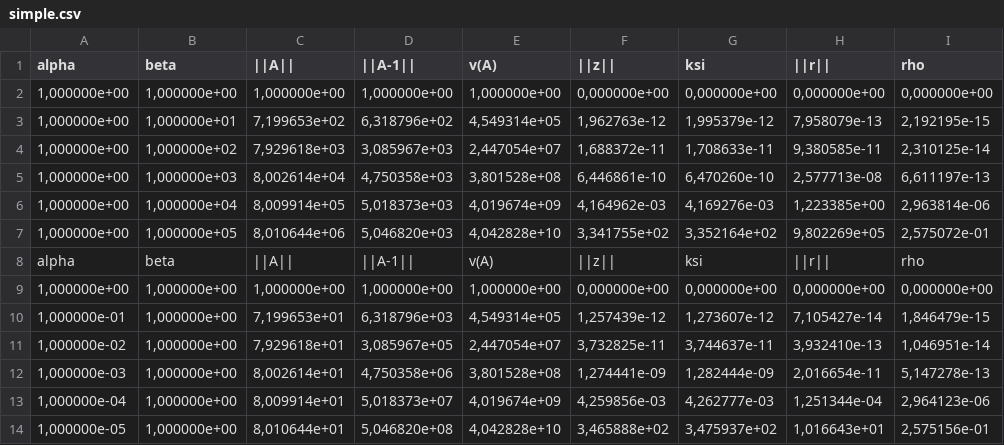
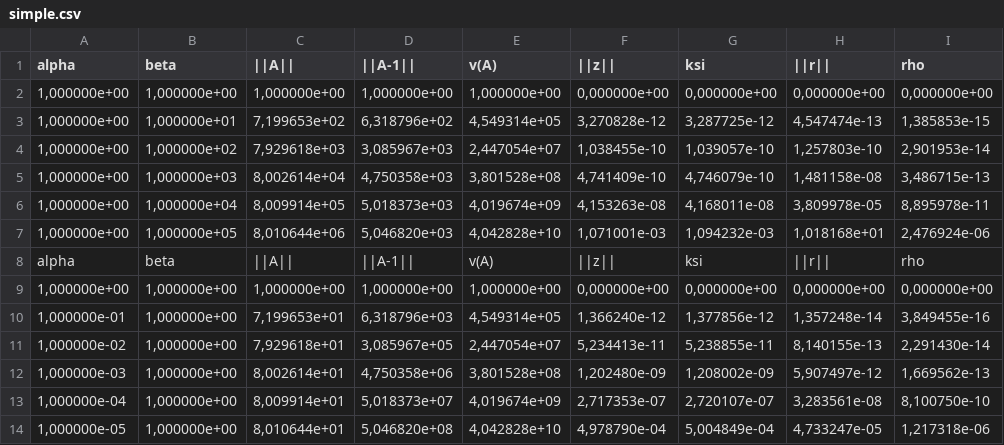
Before and after one commit to DmitryVitutnev/numerical_analysis, a CSV file: numerical_analysis/results/richardson/simple.csv, drawn as a sheet.

```diff
--- a/numerical_analysis/results/richardson/simple.csv
+++ b/numerical_analysis/results/richardson/simple.csv
@@ -2,13 +2,13 @@ alpha;beta;||A||;||A-1||;v(A);||z||;ksi;||r||;rho
 1,000000e+00;1,000000e+00;1,000000e+00;1,000000e+00;1,000000e+00;0,000000e+00;0,000000e+00;0,000000e+00;0,000000e+00
-1,000000e+00;1,000000e+01;7,199653e+02;6,318796e+02;4,549314e+05;1,962763e-12;1,995379e-12;7,958079e-13;2,192195e-15
-1,000000e+00;1,000000e+02;7,929618e+03;3,085967e+03;2,447054e+07;1,688372e-11;1,708633e-11;9,380585e-11;2,310125e-14
-1,000000e+00;1,000000e+03;8,002614e+04;4,750358e+03;3,801528e+08;6,446861e-10;6,470260e-10;2,577713e-08;6,611197e-13
-1,000000e+00;1,000000e+04;8,009914e+05;5,018373e+03;4,019674e+09;4,164962e-03;4,169276e-03;1,223385e+00;2,963814e-06
-1,000000e+00;1,000000e+05;8,010644e+06;5,046820e+03;4,042828e+10;3,341755e+02;3,352164e+02;9,802269e+05;2,575072e-01
+1,000000e+00;1,000000e+01;7,199653e+02;6,318796e+02;4,549314e+05;3,270828e-12;3,287725e-12;4,547474e-13;1,385853e-15
+1,000000e+00;1,000000e+02;7,929618e+03;3,085967e+03;2,447054e+07;1,038455e-10;1,039057e-10;1,257803e-10;2,901953e-14
+1,000000e+00;1,000000e+03;8,002614e+04;4,750358e+03;3,801528e+08;4,741409e-10;4,746079e-10;1,481158e-08;3,486715e-13
+1,000000e+00;1,000000e+04;8,009914e+05;5,018373e+03;4,019674e+09;4,153263e-08;4,168011e-08;3,809978e-05;8,895978e-11
+1,000000e+00;1,000000e+05;8,010644e+06;5,046820e+03;4,042828e+10;1,071001e-03;1,094232e-03;1,018168e+01;2,476924e-06
 alpha;beta;||A||;||A-1||;v(A);||z||;ksi;||r||;rho
 1,000000e+00;1,000000e+00;1,000000e+00;1,000000e+00;1,000000e+00;0,000000e+00;0,000000e+00;0,000000e+00;0,000000e+00
-1,000000e-01;1,000000e+00;7,199653e+01;6,318796e+03;4,549314e+05;1,257439e-12;1,273607e-12;7,105427e-14;1,846479e-15
-1,000000e-02;1,000000e+00;7,929618e+01;3,085967e+05;2,447054e+07;3,732825e-11;3,744637e-11;3,932410e-13;1,046951e-14
-1,000000e-03;1,000000e+00;8,002614e+01;4,750358e+06;3,801528e+08;1,274441e-09;1,282444e-09;2,016654e-11;5,147278e-13
-1,000000e-04;1,000000e+00;8,009914e+01;5,018373e+07;4,019674e+09;4,259856e-03;4,262777e-03;1,251344e-04;2,964123e-06
-1,000000e-05;1,000000e+00;8,010644e+01;5,046820e+08;4,042828e+10;3,465888e+02;3,475937e+02;1,016643e+01;2,575156e-01
+1,000000e-01;1,000000e+00;7,199653e+01;6,318796e+03;4,549314e+05;1,366240e-12;1,377856e-12;1,357248e-14;3,849455e-16
+1,000000e-02;1,000000e+00;7,929618e+01;3,085967e+05;2,447054e+07;5,234413e-11;5,238855e-11;8,140155e-13;2,291430e-14
+1,000000e-03;1,000000e+00;8,002614e+01;4,750358e+06;3,801528e+08;1,202480e-09;1,208002e-09;5,907497e-12;1,669562e-13
+1,000000e-04;1,000000e+00;8,009914e+01;5,018373e+07;4,019674e+09;2,717353e-07;2,720107e-07;3,283561e-08;8,100750e-10
+1,000000e-05;1,000000e+00;8,010644e+01;5,046820e+08;4,042828e+10;4,978790e-04;5,004849e-04;4,733247e-05;1,217318e-06
```
Also changed, not shown: numerical_analysis/results/richardson/jordan.csv, numerical_analysis/results/richardson/symmetric.csv, 3 other files.
